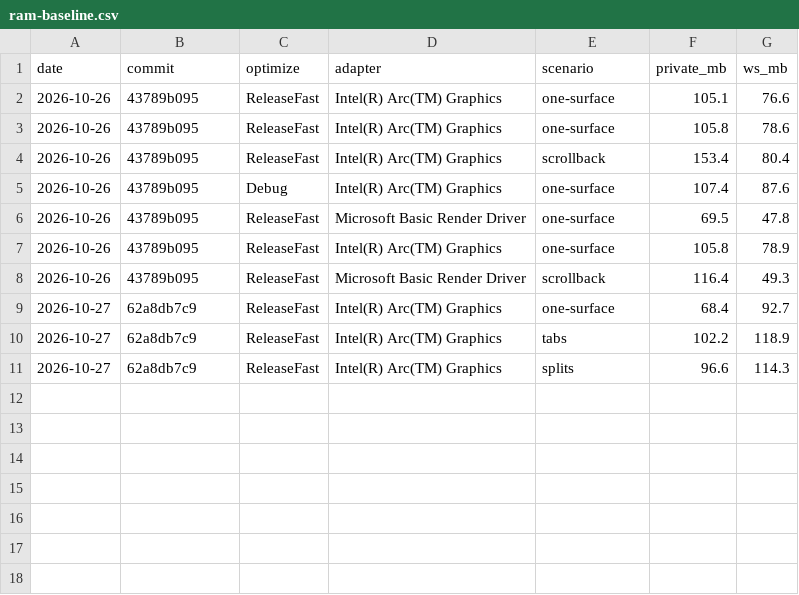
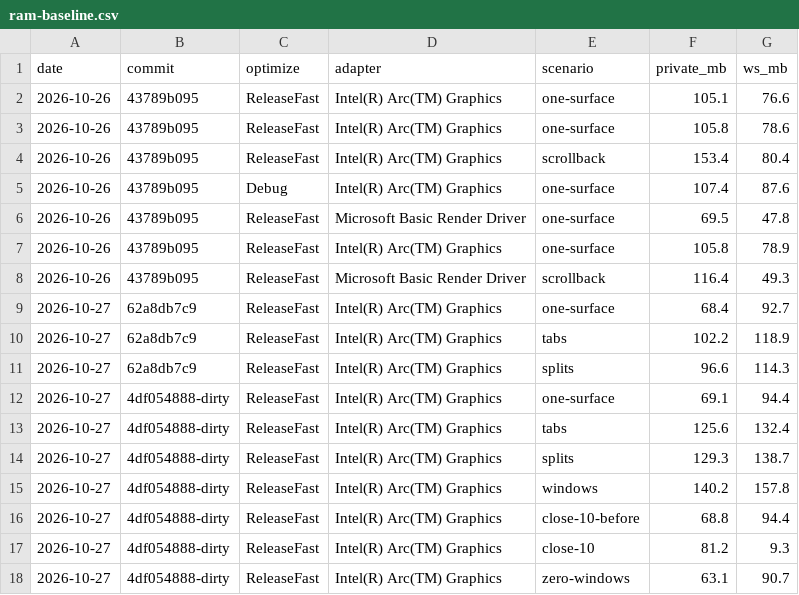
Before and after one commit to Denmurzik/ghostty, a CSV file: docs/windows/ram-baseline.csv, drawn as a sheet; the diff names each change by its address in the sheet, - before the commit and + after, or states it on an @@ line.

Commit message:
test(windows): M2 RAM rows, screenshots and acceptance record

```diff
--- a/docs/windows/ram-baseline.csv
+++ b/docs/windows/ram-baseline.csv
+row 12: 2026-10-27 | 4df054888-dirty | ReleaseFast | Intel(R) Arc(TM) Graphics | one-surface | 69.1 | 94.4
+row 13: 2026-10-27 | 4df054888-dirty | ReleaseFast | Intel(R) Arc(TM) Graphics | tabs | 125.6 | 132.4
+row 14: 2026-10-27 | 4df054888-dirty | ReleaseFast | Intel(R) Arc(TM) Graphics | splits | 129.3 | 138.7
+row 15: 2026-10-27 | 4df054888-dirty | ReleaseFast | Intel(R) Arc(TM) Graphics | windows | 140.2 | 157.8
+row 16: 2026-10-27 | 4df054888-dirty | ReleaseFast | Intel(R) Arc(TM) Graphics | close-10-before | 68.8 | 94.4
+row 17: 2026-10-27 | 4df054888-dirty | ReleaseFast | Intel(R) Arc(TM) Graphics | close-10 | 81.2 | 9.3
+row 18: 2026-10-27 | 4df054888-dirty | ReleaseFast | Intel(R) Arc(TM) Graphics | zero-windows | 63.1 | 90.7
```
Also changed, not shown: 6 other files.
